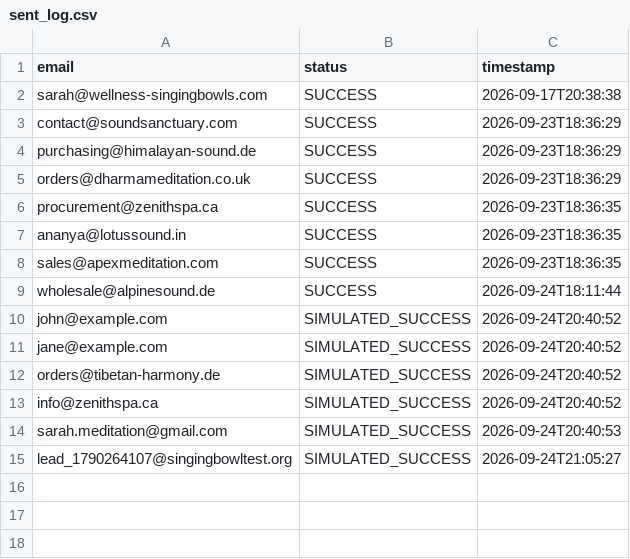
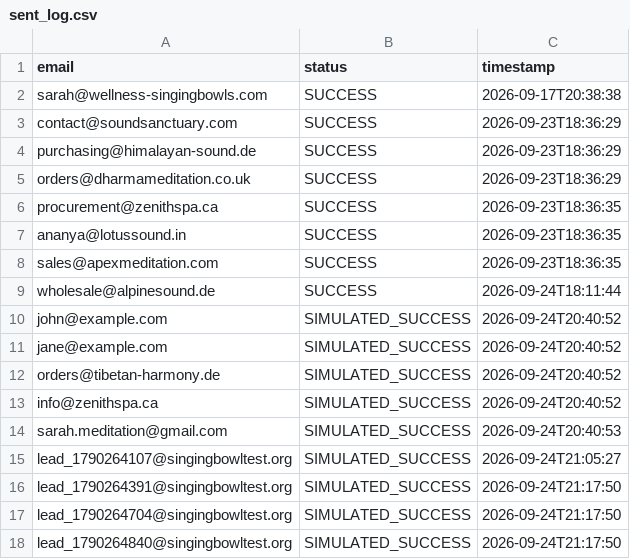
Before and after one commit to Entangled-mind/export-automation, a CSV file: data/sent_log.csv, drawn as a sheet.

```diff
--- a/data/sent_log.csv
+++ b/data/sent_log.csv
@@ -15 +15,4 @@ sarah.meditation@gmail.com,SIMULATED_SUCCESS,2026-09-24T20:40:53
 lead_1790264107@singingbowltest.org,SIMULATED_SUCCESS,2026-09-24T21:05:27
+lead_1790264391@singingbowltest.org,SIMULATED_SUCCESS,2026-09-24T21:17:50
+lead_1790264704@singingbowltest.org,SIMULATED_SUCCESS,2026-09-24T21:17:50
+lead_1790264840@singingbowltest.org,SIMULATED_SUCCESS,2026-09-24T21:17:50
```
Also changed, not shown: data/business_buyers.csv, data/buyers.csv, 8 other files.
